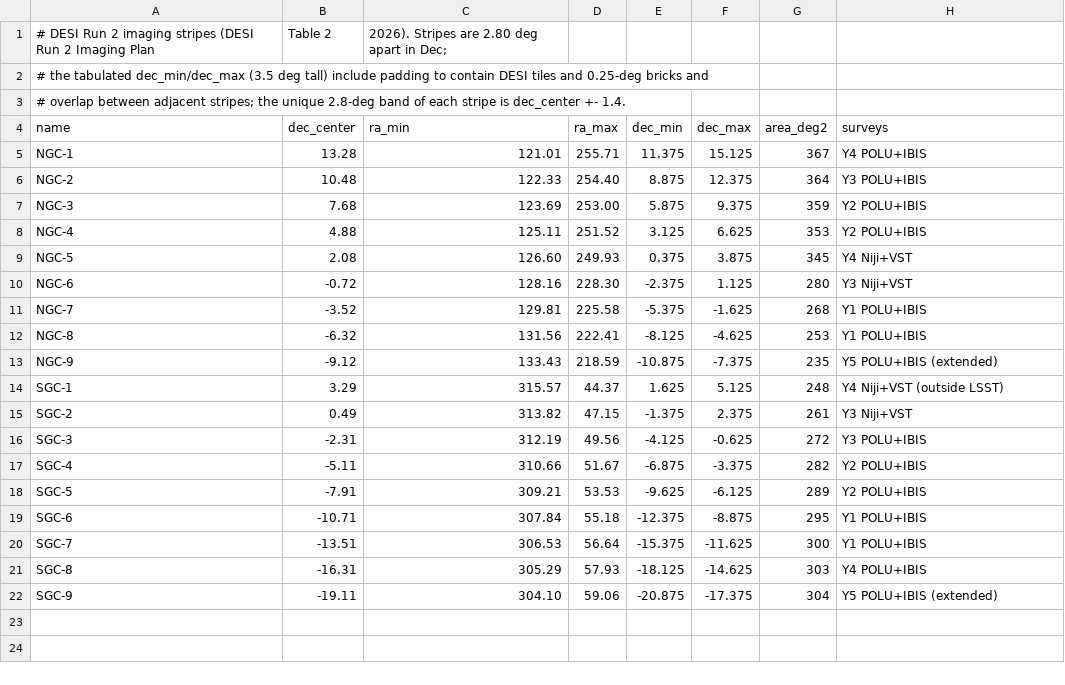
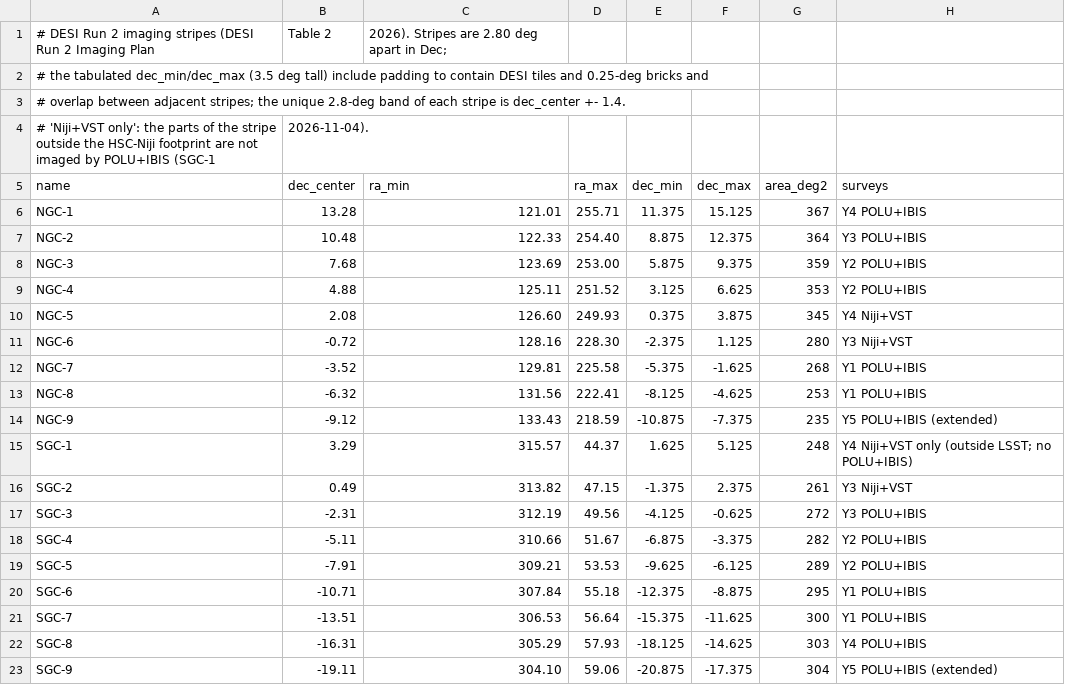
Before and after one commit to djschlegel/skytiling, a CSV file: data/desi_run2_stripes.csv, drawn as a sheet.

```diff
--- a/data/desi_run2_stripes.csv
+++ b/data/desi_run2_stripes.csv
@@ -3,2 +3,3 @@
 # overlap between adjacent stripes; the unique 2.8-deg band of each stripe is dec_center +- 1.4.
+# 'Niji+VST only': the parts of the stripe outside the HSC-Niji footprint are not imaged by POLU+IBIS (SGC-1, 2026-11-04).
 name,dec_center,ra_min,ra_max,dec_min,dec_max,area_deg2,surveys
@@ -13,3 +14,3 @@ NGC-8,-6.32,131.56,222.41,-8.125,-4.625,253,Y1 POLU+IBIS
 NGC-9,-9.12,133.43,218.59,-10.875,-7.375,235,Y5 POLU+IBIS (extended)
-SGC-1,3.29,315.57,44.37,1.625,5.125,248,Y4 Niji+VST (outside LSST)
+SGC-1,3.29,315.57,44.37,1.625,5.125,248,Y4 Niji+VST only (outside LSST; no POLU+IBIS)
 SGC-2,0.49,313.82,47.15,-1.375,2.375,261,Y3 Niji+VST
```
Also changed, not shown: 1 other file.
